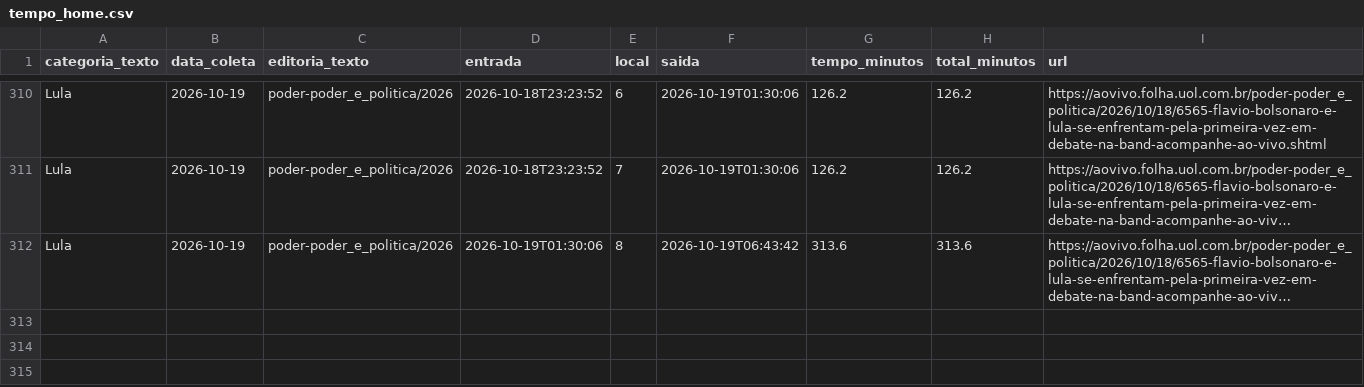
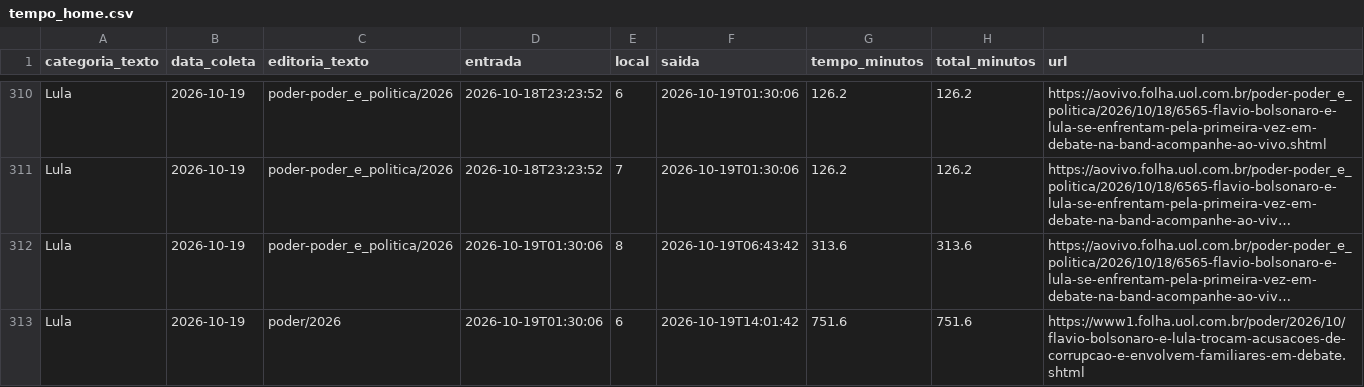
Before and after one commit to saratrindade-droid/equilibrio-eleitoral-2, a CSV file: tempo_home.csv, drawn as a sheet; only a part is shown, gaps mark what is left out; long unchanged cells end in …; the diff names each change by its address in the sheet, - before the commit and + after, or states it on an @@ line.

Commit message:
Atualiza coleta tempo-na-home

```diff
--- a/tempo_home.csv
+++ b/tempo_home.csv
+row 313: Lula | 2026-10-19 | poder/2026 | 2026-10-19T01:30:06 | 6 | 2026-10-19T14:01:42 | 751.6 | 751.6 | https://www1.folha.uol.com.br/poder/2026/10/flavio-bolsonaro-e-lula-trocam-acusacoes-de-corrupcao-e-envolvem-familiares-em-debate.shtml
```
Also changed, not shown: 1 other file.
